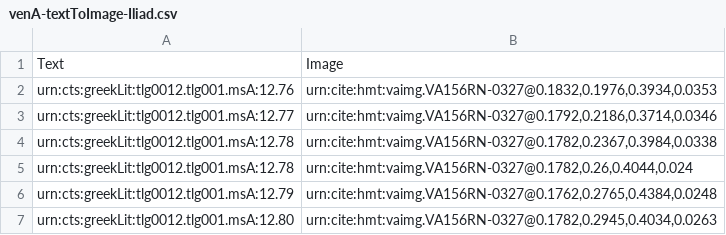
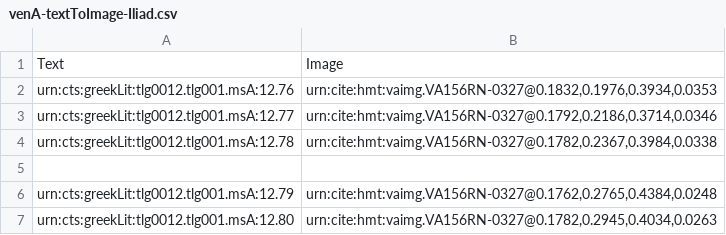
Before and after one commit to HMT-seminar-2014/hmt-12D, a CSV file: indices/venA-textToImage-Iliad.csv, drawn as a sheet.

Commit message:
Update venA-textToImage-Iliad.csv

```diff
--- a/indices/venA-textToImage-Iliad.csv
+++ b/indices/venA-textToImage-Iliad.csv
@@ -4,3 +4,3 @@ urn:cts:greekLit:tlg0012.tlg001.msA:12.77,"urn:cite:hmt:vaimg.VA156RN-0327@0.179
 urn:cts:greekLit:tlg0012.tlg001.msA:12.78,"urn:cite:hmt:vaimg.VA156RN-0327@0.1782,0.2367,0.3984,0.0338"
-urn:cts:greekLit:tlg0012.tlg001.msA:12.78,"urn:cite:hmt:vaimg.VA156RN-0327@0.1782,0.26,0.4044,0.024"
+
 urn:cts:greekLit:tlg0012.tlg001.msA:12.79,"urn:cite:hmt:vaimg.VA156RN-0327@0.1762,0.2765,0.4384,0.0248"
```
